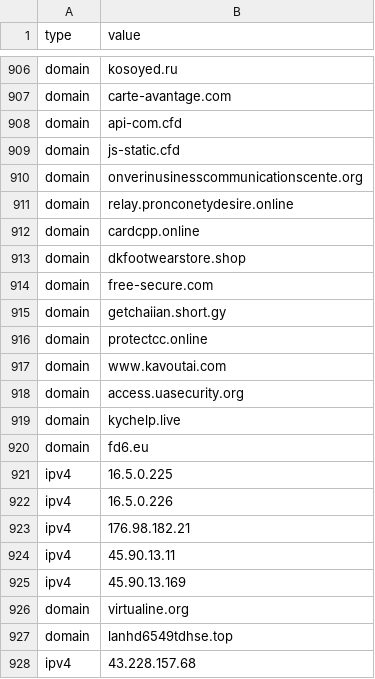
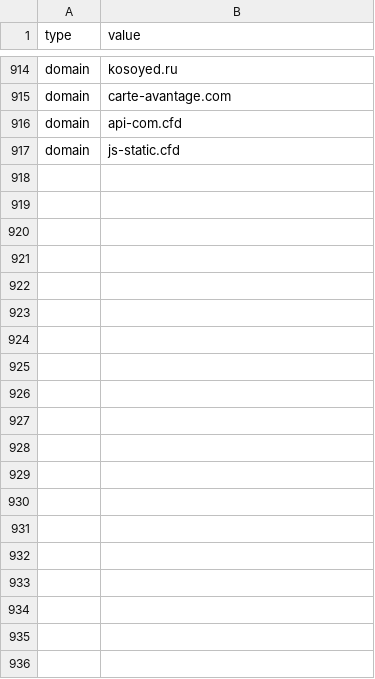
Before and after one commit to Jam0k/Public-Feeds-IOCs, a CSV file: feeds/all.csv, drawn as a sheet; only a part is shown, gaps mark what is left out; the diff covers the shown part only.

```diff
--- a/feeds/all.csv
+++ b/feeds/all.csv
@@ -909,20 +917 @@ domain,api-com.cfd
 domain,js-static.cfd
-domain,onverinusinesscommunicationscente.org
-domain,relay.pronconetydesire.online
-domain,cardcpp.online
-domain,dkfootwearstore.shop
-domain,free-secure.com
-domain,getchaiian.short.gy
-domain,protectcc.online
-domain,www.kavoutai.com
-domain,access.uasecurity.org
-domain,kychelp.live
-domain,fd6.eu
-ipv4,16.5.0.225
-ipv4,16.5.0.226
-ipv4,176.98.182.21
-ipv4,45.90.13.11
-ipv4,45.90.13.169
-domain,virtualine.org
-domain,lanhd6549tdhse.top
-ipv4,43.228.157.68
```
Also changed, not shown: 8 added rows, 12 removed rows and 6 moved rows elsewhere in this file, feeds/crypto.csv, feeds/domains.csv, 20 other files.
